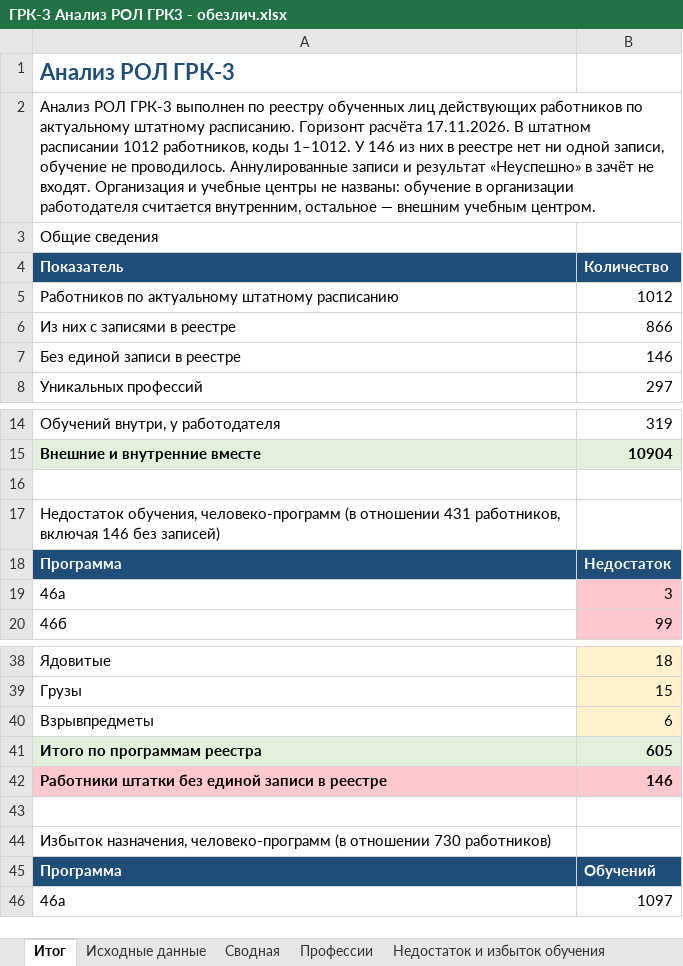
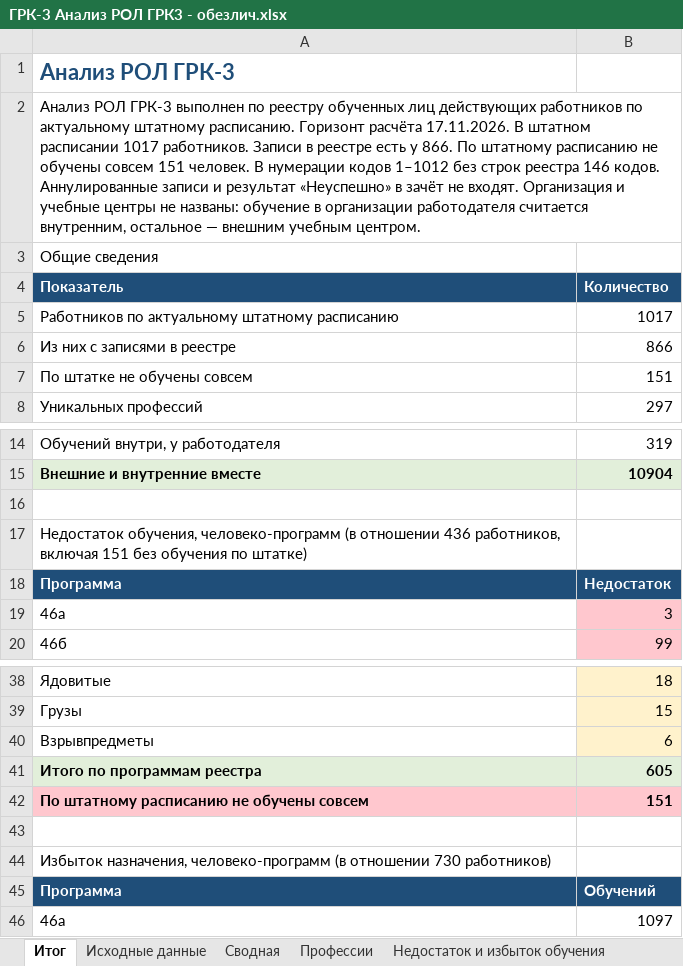
Before and after one commit to lysakalenushka-hash/-, an Excel workbook: ГРК-3 Анализ РОЛ ГРК3 - обезлич.xlsx, sheet Итог, drawn as a sheet; only a part is shown, gaps mark what is left out; values as stored, in another font and other column widths than the file's, no borders; removed rows and columns are numbered as before the commit, all else as after; the diff names each change by its address in the sheet, - before the commit and + after, or states it on an @@ line.

```diff
--- a/ГРК-3 Анализ РОЛ ГРК3 - обезлич.xlsx (sheet Итог)
+++ b/ГРК-3 Анализ РОЛ ГРК3 - обезлич.xlsx (sheet Итог)
-A2 (Показатель): …штатном расписании 1012 работников, коды 1–1012. У 146 из них в реестре нет ни одной записи, обучение не проводилось. Аннулированные записи…
+A2 (Показатель): …штатном расписании 1017 работников. Записи в реестре есть у 866. По штатному расписанию не обучены совсем 151 человек. В нумерации кодов 1–1012 без строк реестра 146 кодов. Аннулированные записи…
-B5 (Количество): 1012
+B5 (Количество): 1017
-row 7: Без единой записи в реестре | 146
+row 7: По штатке не обучены совсем | 151
-A17 (Показатель): …(в отношении 431 работников, включая 146 без записей)
+A17 (Показатель): …(в отношении 436 работников, включая 151 без обучения по штатке)
-row 42: Работники штатки без единой записи в реестре | 146
+row 42: По штатному расписанию не обучены совсем | 151
```
Also changed, not shown: sheet Недостаток и избыток обучения, sheet Профессии, 1 other file.
